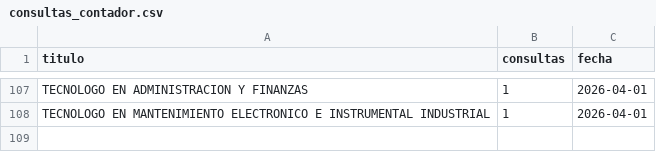
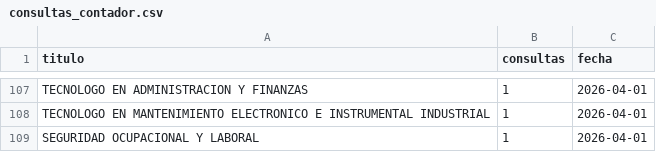
Before and after one commit to usanjosedocumentos-svg/validatitulos, a CSV file: consultas_contador.csv, drawn as a sheet; only a part is shown, gaps mark what is left out.

Commit message:
Consulta: SEGURIDAD OCUPACIONAL Y LABORAL

```diff
--- a/consultas_contador.csv
+++ b/consultas_contador.csv
@@ -108 +108,2 @@
 "TECNOLOGO EN MANTENIMIENTO ELECTRONICO E INSTRUMENTAL INDUSTRIAL","1","2026-04-01"
+"SEGURIDAD OCUPACIONAL Y LABORAL","1","2026-04-01"
```
